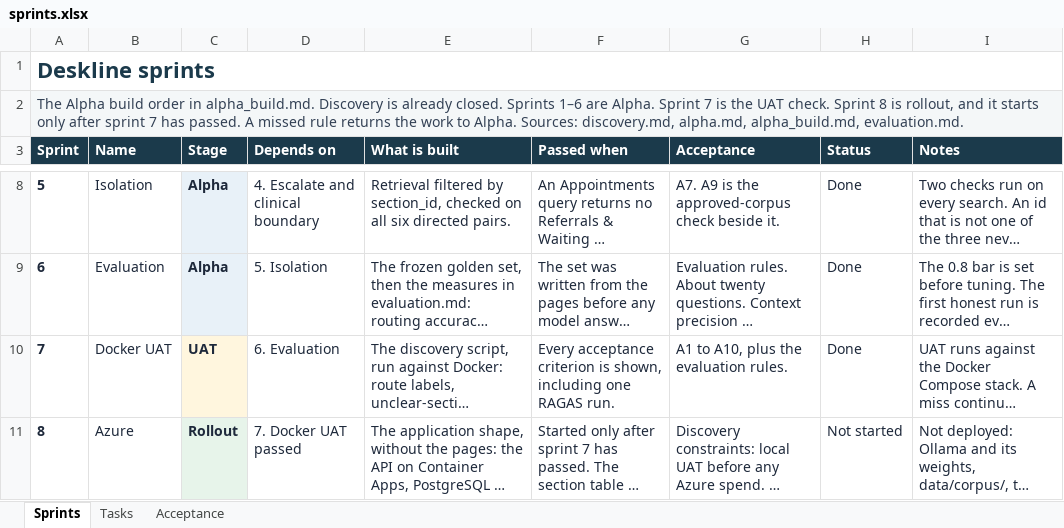
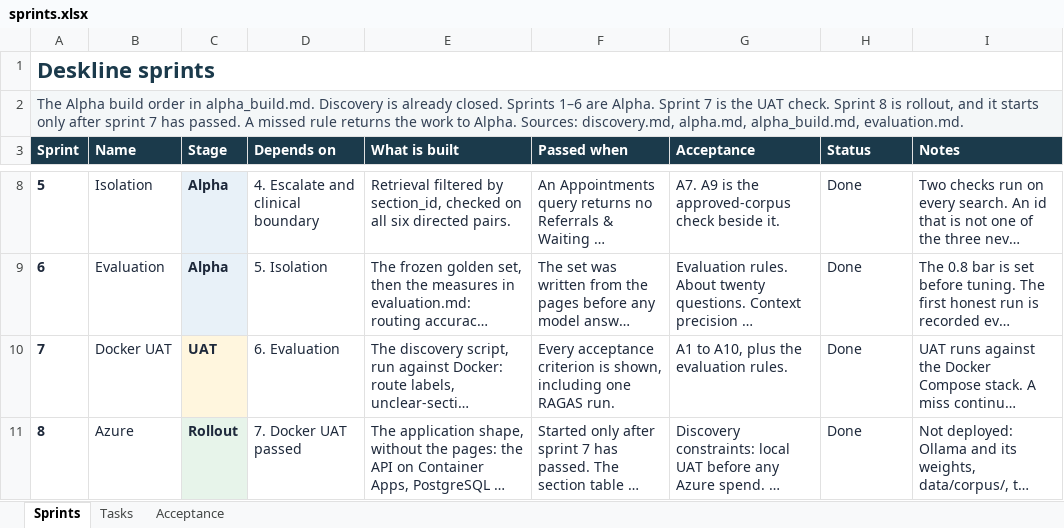
Before and after one commit to ramy-glitch/Deskline, an Excel workbook: docs/sprints.xlsx, sheet Sprints, drawn as a sheet; only a part is shown, gaps mark what is left out; long unchanged cells end in …; values as stored, in another font and other column widths than the file's, no borders; conditional formats not drawn; the diff names each change by its address in the sheet, - before the commit and + after, or states it on an @@ line.

Commit message:
notes about the rollout phase

```diff
--- a/docs/sprints.xlsx (sheet Sprints)
+++ b/docs/sprints.xlsx (sheet Sprints)
-H11 (Status): Not started
+H11 (Status): Done
```
Also changed, not shown: 1 other file.
